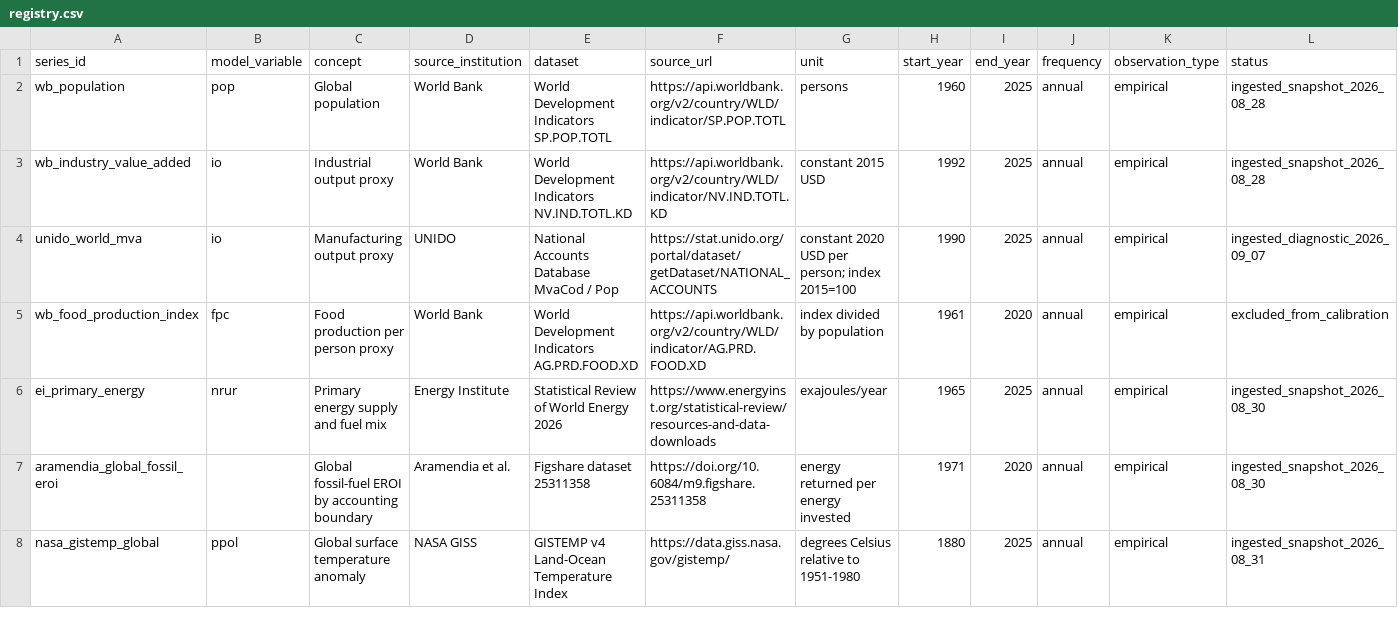
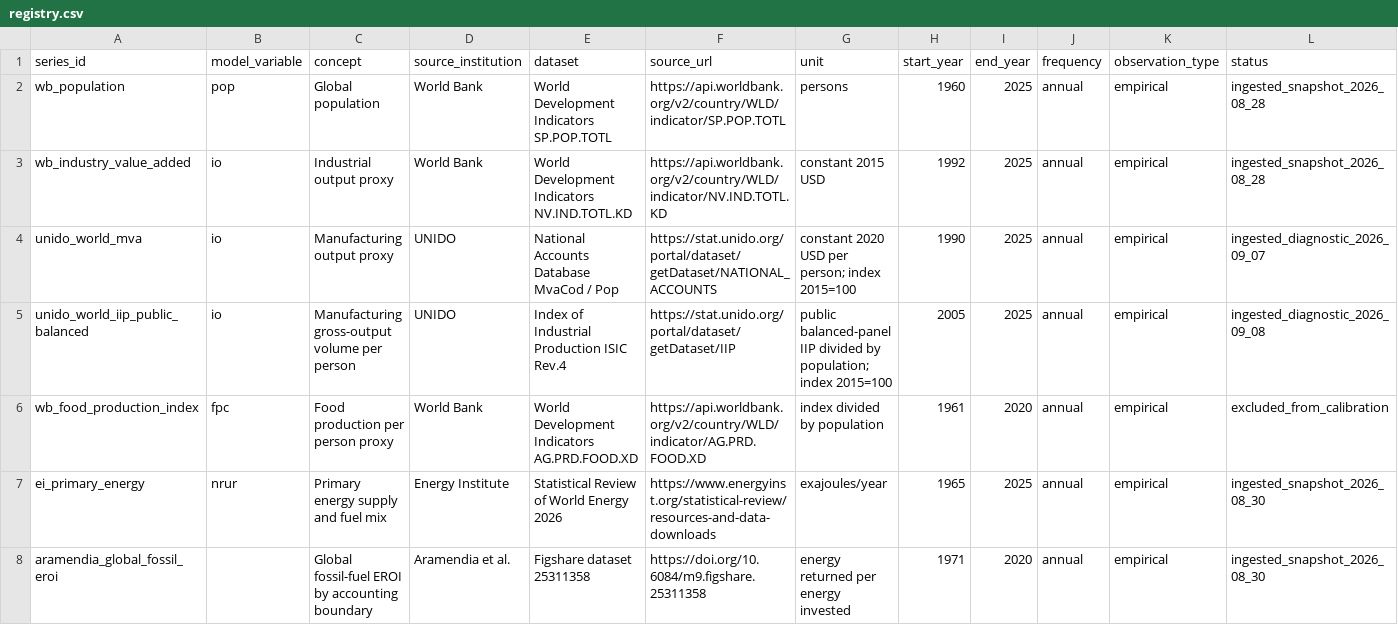
Before and after one commit to LaurentiuStaicu/world3-empirical-flatpak, a CSV file: science/data/registry.csv, drawn as a sheet; only a part is shown; the shorter side is filled out with more unchanged rows; rows hold the shown columns only; the diff names each change by its address in the sheet, - before the commit and + after, or states it on an @@ line.

Commit message:
Audit UNIDO real manufacturing output

```diff
--- a/science/data/registry.csv
+++ b/science/data/registry.csv
+row 5: unido_world_iip_public_balanced | io | Manufacturing gross-output volume per person | UNIDO | Index of Industrial Production ISIC Rev.4 | https://stat.unido.org/portal/dataset/getDataset/IIP | public balanced-panel IIP divided by population; index 2015=100 | 2005 | 2025 | annual | empirical | ingested_diagnostic_2026_09_08
```
Also changed, not shown: 20 other files.
